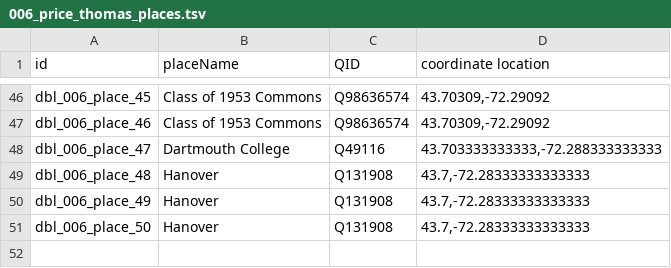
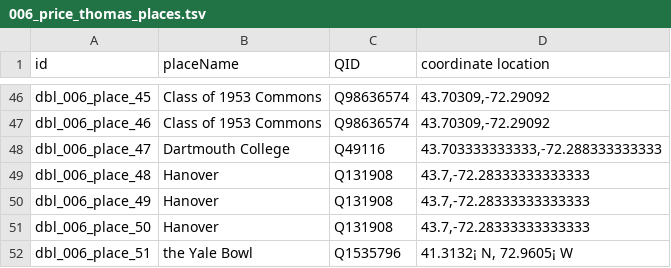
Before and after one commit to Dartmouth-Digital-History-Initiative/DBL-Encoding, a TSV file: tsv/006_price_thomas_places.tsv, drawn as a sheet; only a part is shown, gaps mark what is left out; the diff names each change by its address in the sheet, - before the commit and + after, or states it on an @@ line.

Commit message:
Update 006_price_thomas_places.tsv

```diff
--- a/tsv/006_price_thomas_places.tsv
+++ b/tsv/006_price_thomas_places.tsv
+row 52: dbl_006_place_51 | the Yale Bowl | Q1535796 | 41.3132¡ N, 72.9605¡ W
```
